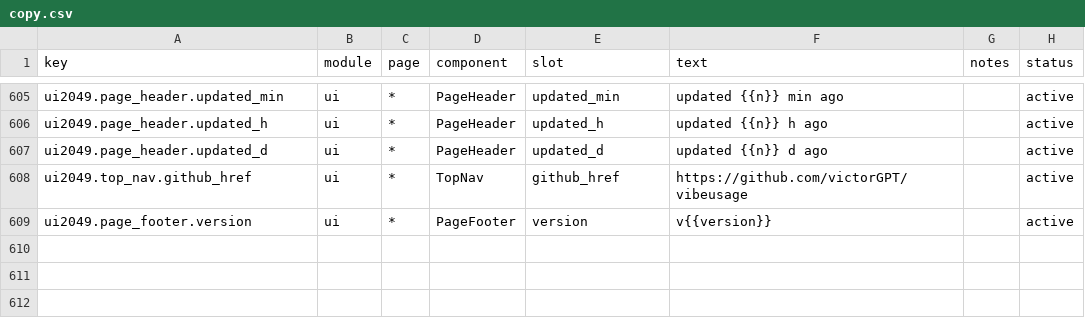
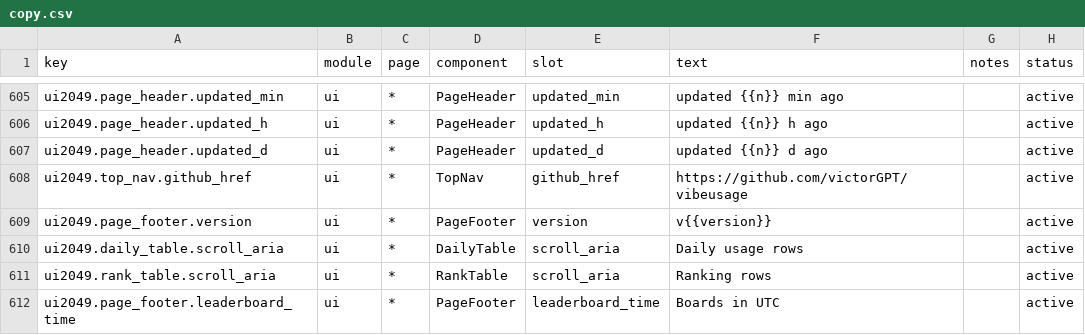
Before and after one commit to victorGPT/vibeusage, a CSV file: dashboard/src/content/copy.csv, drawn as a sheet; only a part is shown, gaps mark what is left out.

```diff
--- a/dashboard/src/content/copy.csv
+++ b/dashboard/src/content/copy.csv
@@ -609 +609,4 @@ ui2049.top_nav.github_href,ui,*,TopNav,github_href,"https://github.com/victorGPT
 ui2049.page_footer.version,ui,*,PageFooter,version,"v{{version}}",,active
+ui2049.daily_table.scroll_aria,ui,*,DailyTable,scroll_aria,"Daily usage rows",,active
+ui2049.rank_table.scroll_aria,ui,*,RankTable,scroll_aria,"Ranking rows",,active
+ui2049.page_footer.leaderboard_time,ui,*,PageFooter,leaderboard_time,"Boards in UTC",,active
```
Also changed, not shown: 8 other files.
